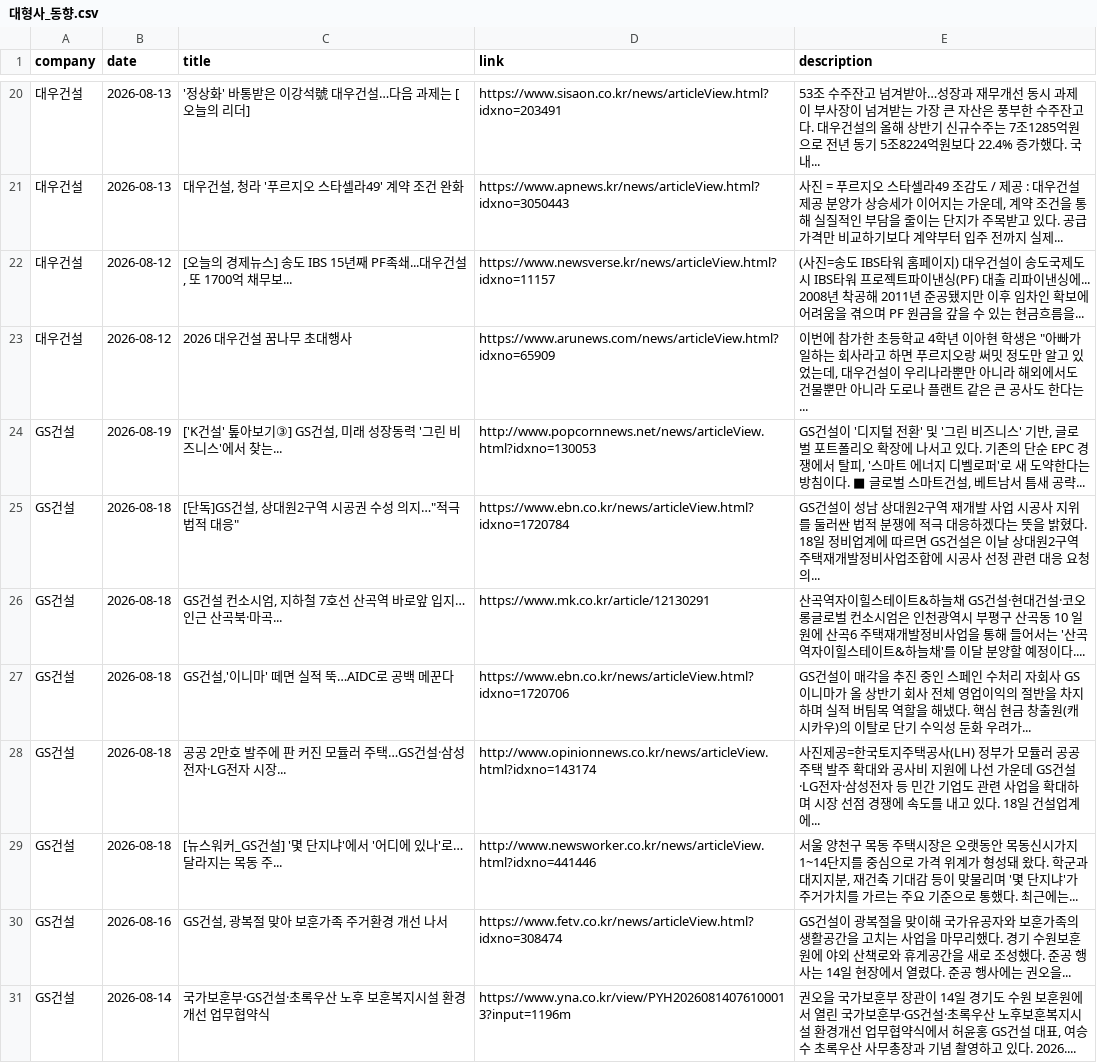
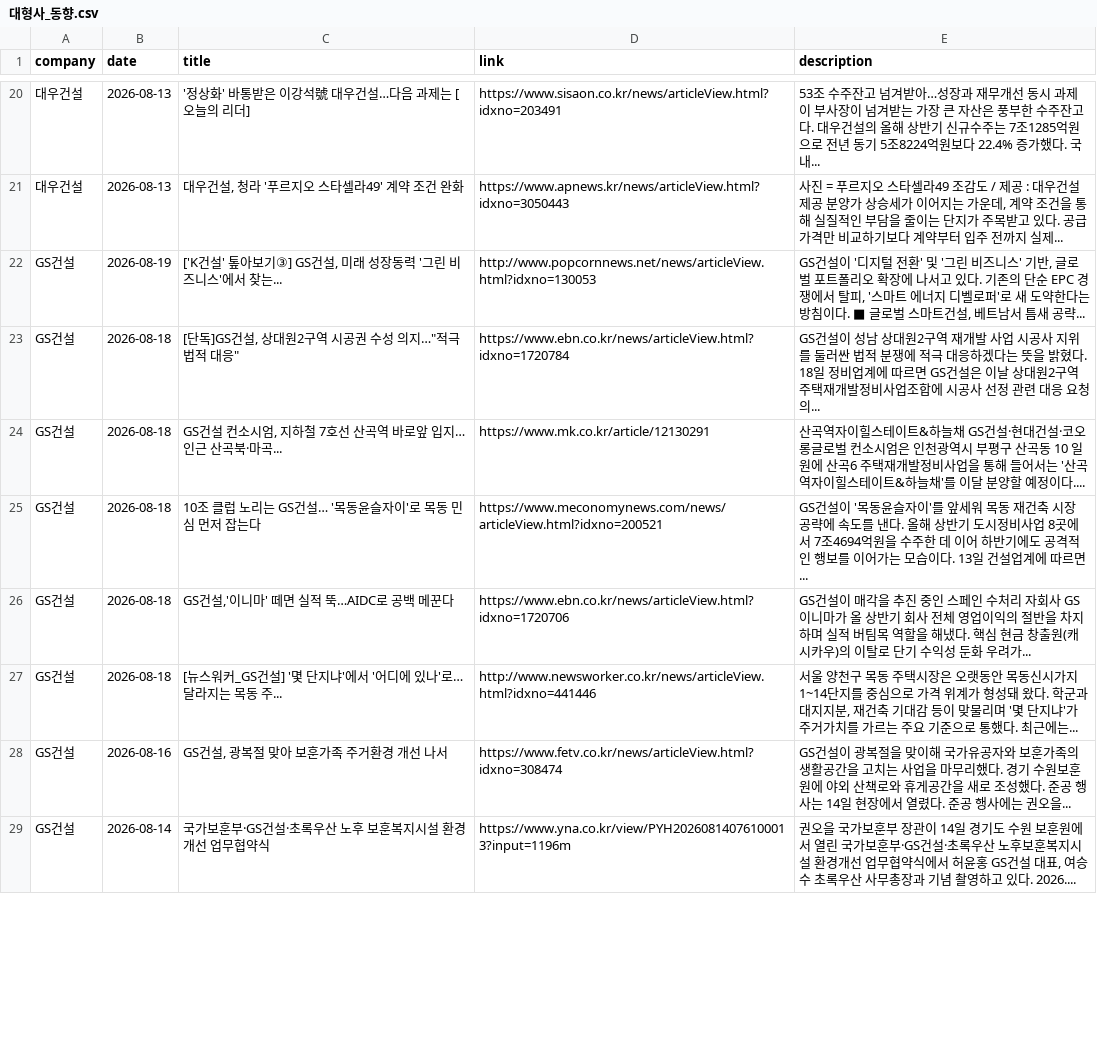
Before and after one commit to hdec-daily-news/hdec-competitors, a CSV file: 대형사_동향.csv, drawn as a sheet; only a part is shown, gaps mark what is left out; the diff covers the shown part only.

```diff
--- a/대형사_동향.csv
+++ b/대형사_동향.csv
@@ -21,4 +21,2 @@
 대우건설,2026-08-13,"대우건설, 청라 '푸르지오 스타셀라49' 계약 조건 완화",https://www.apnews.kr/news/articleView.html?idxno=3050443,"사진 = 푸르지오 스타셀라49 조감도 / 제공 : 대우건설 제공 분양가 상승세가 이어지는 가운데, 계약 조건을 통해 실질적인 부담을 줄이는 단지가 주목받고 있다. 공급가격만 비교하기보다 계약부터 입주 전까지 실제... "
-대우건설,2026-08-12,"[오늘의 경제뉴스] 송도 IBS 15년째 PF족쇄...대우건설, 또 1700억 채무보...",https://www.newsverse.kr/news/articleView.html?idxno=11157,(사진=송도 IBS타워 홈페이지) 대우건설이 송도국제도시 IBS타워 프로젝트파이낸싱(PF) 대출 리파이낸싱에... 2008년 착공해 2011년 준공됐지만 이후 임차인 확보에 어려움을 겪으며 PF 원금을 갚을 수 있는 현금흐름을...
-대우건설,2026-08-12,2026 대우건설 꿈나무 초대행사,https://www.arunews.com/news/articleView.html?idxno=65909,"이번에 참가한 초등학교 4학년 이아현 학생은 ""아빠가 일하는 회사라고 하면 푸르지오랑 써밋 정도만 알고 있었는데, 대우건설이 우리나라뿐만 아니라 해외에서도 건물뿐만 아니라 도로나 플랜트 같은 큰 공사도 한다는... "
 GS건설,2026-08-19,"['K건설' 톺아보기③] GS건설, 미래 성장동력 '그린 비즈니스'에서 찾는...",http://www.popcornnews.net/news/articleView.html?idxno=130053,"GS건설이 '디지털 전환' 및 '그린 비즈니스' 기반, 글로벌 포트폴리오 확장에 나서고 있다. 기존의 단순 EPC 경쟁에서 탈피, '스마트 에너지 디벨로퍼'로 새 도약한다는 방침이다. ■ 글로벌 스마트건설, 베트남서 틈새 공략... "
@@ -26,4 +24,4 @@ GS건설,2026-08-18,"[단독]GS건설, 상대원2구역 시공권 수성 의지
 GS건설,2026-08-18,"GS건설 컨소시엄, 지하철 7호선 산곡역 바로앞 입지…인근 산곡북·마곡...",https://www.mk.co.kr/article/12130291,산곡역자이힐스테이트&하늘채 GS건설·현대건설·코오롱글로벌 컨소시엄은 인천광역시 부평구 산곡동 10 일원에 산곡6 주택재개발정비사업을 통해 들어서는 '산곡역자이힐스테이트&하늘채'를 이달 분양할 예정이다....
+GS건설,2026-08-18,10조 클럽 노리는 GS건설… '목동윤슬자이'로 목동 민심 먼저 잡는다,https://www.meconomynews.com/news/articleView.html?idxno=200521,GS건설이 '목동윤슬자이'를 앞세워 목동 재건축 시장 공략에 속도를 낸다. 올해 상반기 도시정비사업 8곳에서 7조4694억원을 수주한 데 이어 하반기에도 공격적인 행보를 이어가는 모습이다. 13일 건설업계에 따르면...
 GS건설,2026-08-18,"GS건설,'이니마' 떼면 실적 뚝…AIDC로 공백 메꾼다",https://www.ebn.co.kr/news/articleView.html?idxno=1720706,GS건설이 매각을 추진 중인 스페인 수처리 자회사 GS이니마가 올 상반기 회사 전체 영업이익의 절반을 차지하며 실적 버팀목 역할을 해냈다. 핵심 현금 창출원(캐시카우)의 이탈로 단기 수익성 둔화 우려가...
-GS건설,2026-08-18,공공 2만호 발주에 판 커진 모듈러 주택…GS건설·삼성전자·LG전자 시장...,http://www.opinionnews.co.kr/news/articleView.html?idxno=143174,사진제공=한국토지주택공사(LH)  정부가 모듈러 공공주택 발주 확대와 공사비 지원에 나선 가운데 GS건설·LG전자·삼성전자 등 민간 기업도 관련 사업을 확대하며 시장 선점 경쟁에 속도를 내고 있다. 18일 건설업계에...
 GS건설,2026-08-18,[뉴스워커_GS건설] '몇 단지냐'에서 '어디에 있나'로…달라지는 목동 주...,http://www.newsworker.co.kr/news/articleView.html?idxno=441446,"서울 양천구 목동 주택시장은 오랫동안 목동신시가지 1~14단지를 중심으로 가격 위계가 형성돼 왔다. 학군과 대지지분, 재건축 기대감 등이 맞물리며 '몇 단지냐'가 주거가치를 가르는 주요 기준으로 통했다. 최근에는... "
```
Also changed, not shown: 6 added rows, 5 removed rows and 3 edited cells elsewhere in this file, 1 other file.
